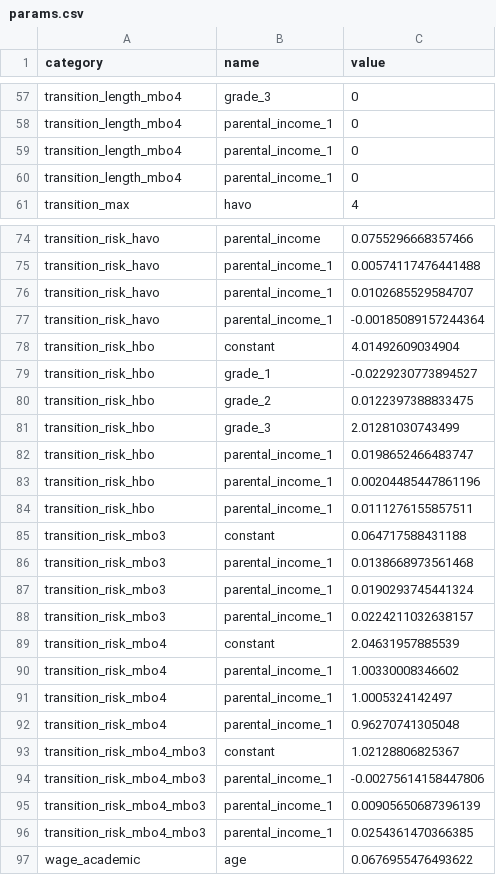
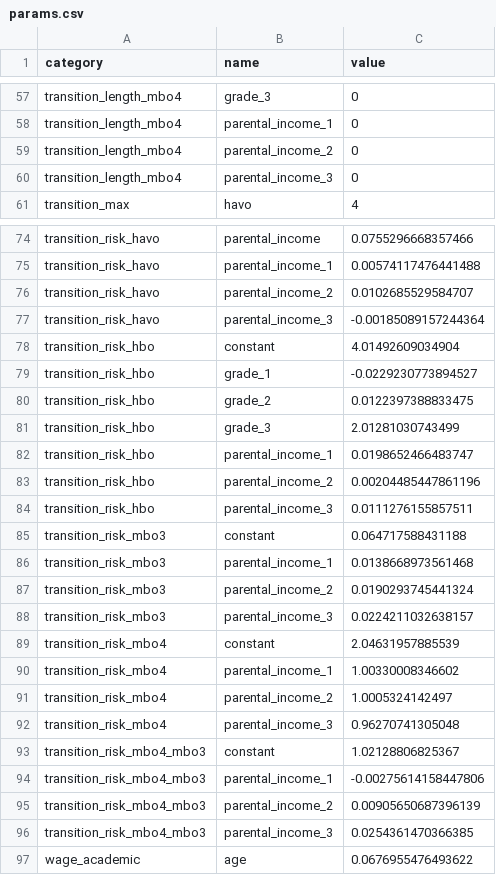
Before and after one commit to mo2561057/flexible_ddcm, a CSV file: flexible_ddcm/example/types/params.csv, drawn as a sheet; only a part is shown, gaps mark what is left out.

Commit message:
FIx mistakes in example params

```diff
--- a/flexible_ddcm/example/types/params.csv
+++ b/flexible_ddcm/example/types/params.csv
@@ -58,4 +58,4 @@ transition_length_mbo4,grade_3,0
 transition_length_mbo4,parental_income_1,0
-transition_length_mbo4,parental_income_1,0
-transition_length_mbo4,parental_income_1,0
+transition_length_mbo4,parental_income_2,0
+transition_length_mbo4,parental_income_3,0
 transition_max,havo,4
@@ -75,4 +75,4 @@ transition_risk_havo,parental_income,0.0755296668357466
 transition_risk_havo,parental_income_1,0.00574117476441488
-transition_risk_havo,parental_income_1,0.0102685529584707
-transition_risk_havo,parental_income_1,-0.00185089157244364
+transition_risk_havo,parental_income_2,0.0102685529584707
+transition_risk_havo,parental_income_3,-0.00185089157244364
 transition_risk_hbo,constant,4.01492609034904
@@ -82,16 +82,16 @@ transition_risk_hbo,grade_3,2.01281030743499
 transition_risk_hbo,parental_income_1,0.0198652466483747
-transition_risk_hbo,parental_income_1,0.00204485447861196
-transition_risk_hbo,parental_income_1,0.0111276155857511
+transition_risk_hbo,parental_income_2,0.00204485447861196
+transition_risk_hbo,parental_income_3,0.0111276155857511
 transition_risk_mbo3,constant,0.064717588431188
 transition_risk_mbo3,parental_income_1,0.0138668973561468
-transition_risk_mbo3,parental_income_1,0.0190293745441324
-transition_risk_mbo3,parental_income_1,0.0224211032638157
+transition_risk_mbo3,parental_income_2,0.0190293745441324
+transition_risk_mbo3,parental_income_3,0.0224211032638157
 transition_risk_mbo4,constant,2.04631957885539
 transition_risk_mbo4,parental_income_1,1.00330008346602
-transition_risk_mbo4,parental_income_1,1.0005324142497
-transition_risk_mbo4,parental_income_1,0.96270741305048
+transition_risk_mbo4,parental_income_2,1.0005324142497
+transition_risk_mbo4,parental_income_3,0.96270741305048
 transition_risk_mbo4_mbo3,constant,1.02128806825367
 transition_risk_mbo4_mbo3,parental_income_1,-0.00275614158447806
-transition_risk_mbo4_mbo3,parental_income_1,0.00905650687396139
-transition_risk_mbo4_mbo3,parental_income_1,0.0254361470366385
+transition_risk_mbo4_mbo3,parental_income_2,0.00905650687396139
+transition_risk_mbo4_mbo3,parental_income_3,0.0254361470366385
 wage_academic,age,0.0676955476493622
```
Also changed, not shown: 1 other file.
